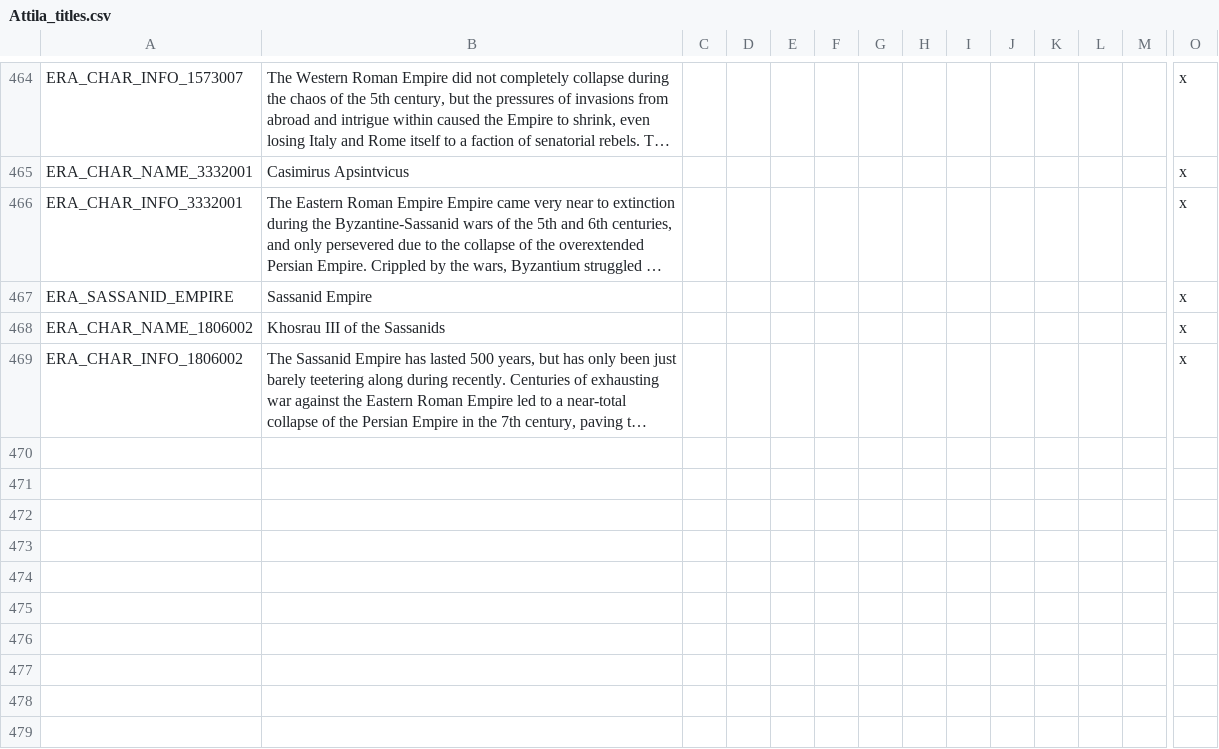
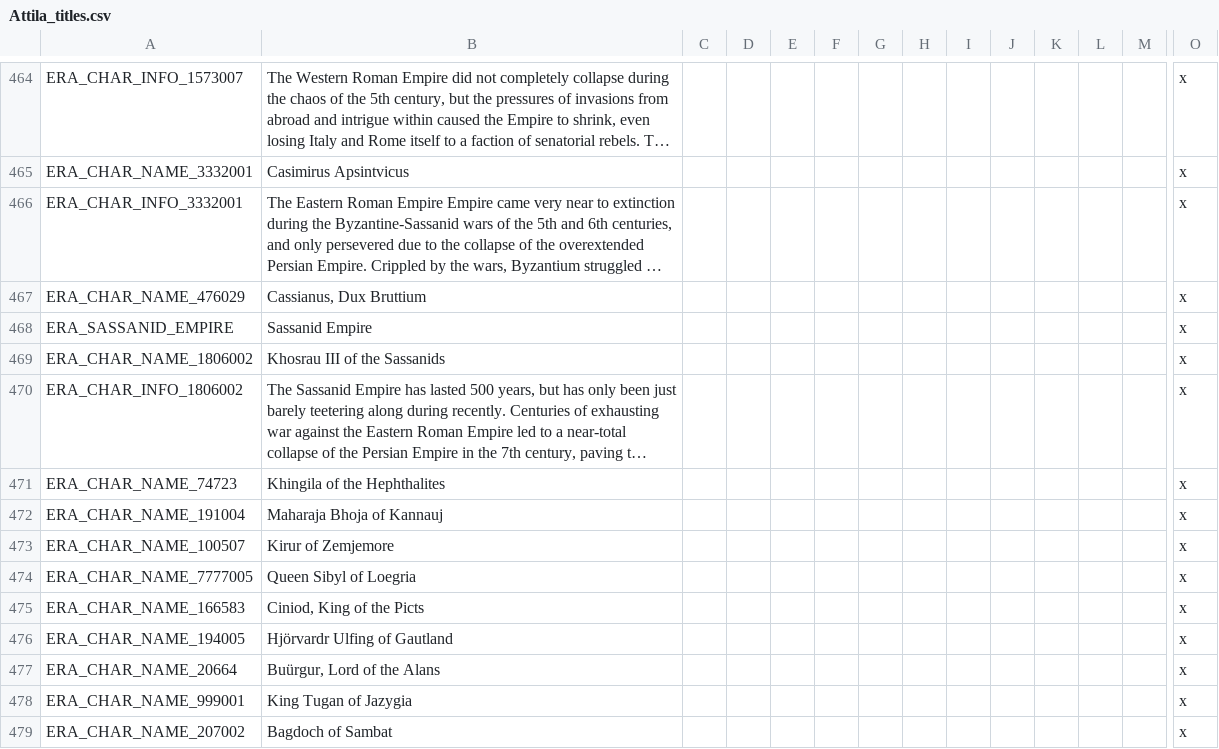
Before and after one commit to Ofaloaf/GothLP, a CSV file: localisation/Attila_titles.csv, drawn as a sheet; only a part is shown, gaps mark what is left out; long unchanged cells end in …; rows hold the shown columns only; the diff names each change by its address in the sheet, - before the commit and + after, or states it on an @@ line.

Commit message:
Roaring through more additions
-Completed barebones bookmark entries
-Added 'Moderatus'-derived names for Britons and Brithenig
-Added Gallic, Brithenig, Roman and Welsh dynasties
-Added title history for the Kingdom of Loegria and Empire of Britannia
-Added holding relocalizations in Hispania
-Revised Mongol Events to reflect current vanilla structure
-Added Gothic count of Verdun
-Replaced Norse lord of Jutland with a Wendish character
-Rumi Arabic provinces slightly expanded

```diff
--- a/localisation/Attila_titles.csv
+++ b/localisation/Attila_titles.csv
+row 467: ERA_CHAR_NAME_476029 | Cassianus, Dux Bruttium |  |  |  |  |  |  |  |  |  |  |  | x
+row 471: ERA_CHAR_NAME_74723 | Khingila of the Hephthalites |  |  |  |  |  |  |  |  |  |  |  | x
+row 472: ERA_CHAR_NAME_191004 | Maharaja Bhoja of Kannauj |  |  |  |  |  |  |  |  |  |  |  | x
+row 473: ERA_CHAR_NAME_100507 | Kirur of Zemjemore |  |  |  |  |  |  |  |  |  |  |  | x
+row 474: ERA_CHAR_NAME_7777005 | Queen Sibyl of Loegria |  |  |  |  |  |  |  |  |  |  |  | x
+row 475: ERA_CHAR_NAME_166583 | Ciniod, King of the Picts |  |  |  |  |  |  |  |  |  |  |  | x
+row 476: ERA_CHAR_NAME_194005 | Hjörvardr Ulfing of Gautland |  |  |  |  |  |  |  |  |  |  |  | x
+row 477: ERA_CHAR_NAME_20664 | Buürgur, Lord of the Alans |  |  |  |  |  |  |  |  |  |  |  | x
+row 478: ERA_CHAR_NAME_999001 | King Tugan of Jazygia |  |  |  |  |  |  |  |  |  |  |  | x
+row 479: ERA_CHAR_NAME_207002 | Bagdoch of Sambat |  |  |  |  |  |  |  |  |  |  |  | x
```
Also changed, not shown: localisation/000_Attila_title_misc_overrides.csv, 33 other files.
